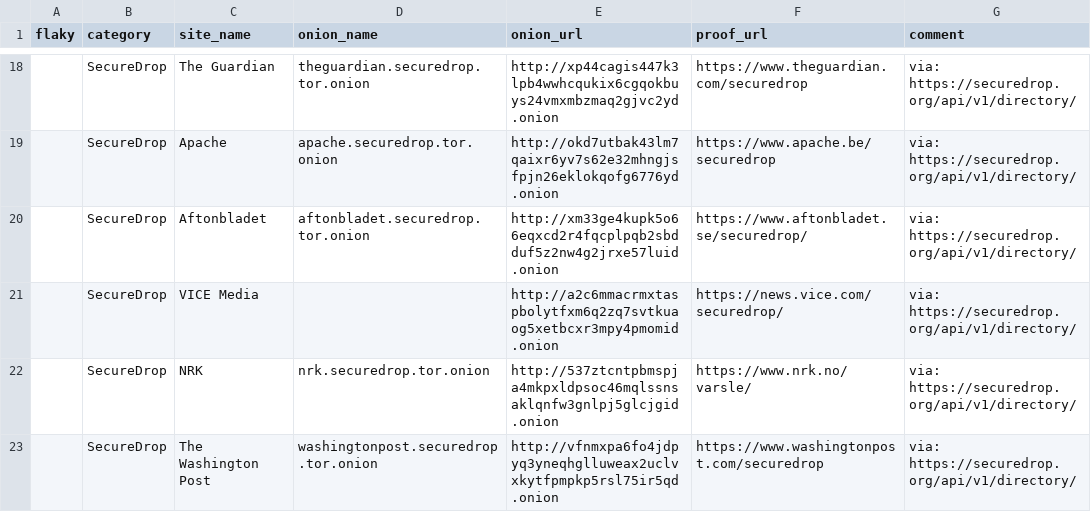
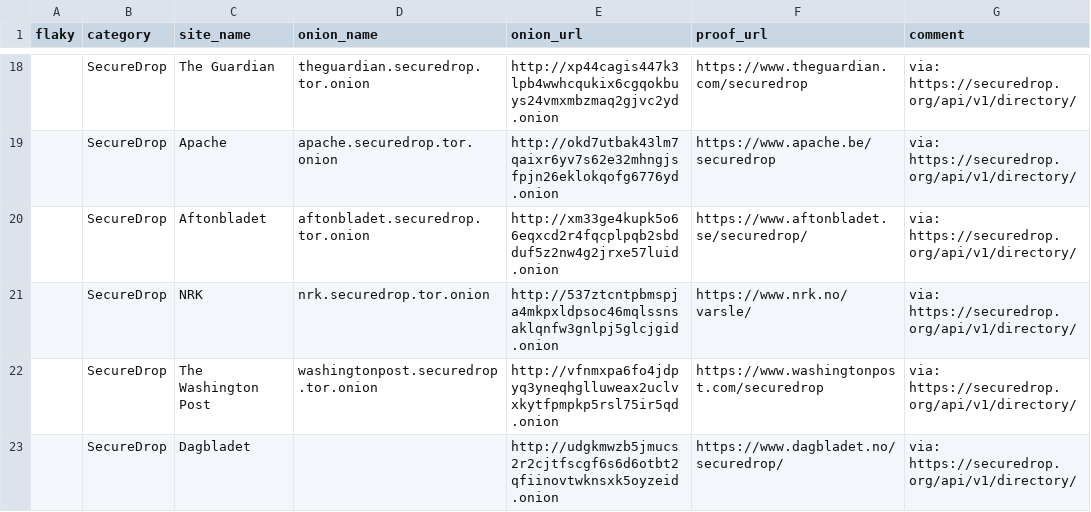
Before and after one commit to alecmuffett/real-world-onion-sites, a CSV file: securedrop-api.csv, drawn as a sheet; only a part is shown, gaps mark what is left out; the shorter side is filled out with more unchanged rows.

```diff
--- a/securedrop-api.csv
+++ b/securedrop-api.csv
@@ -20,3 +20,2 @@ flaky,category,site_name,onion_name,onion_url,proof_url,comment
 ,SecureDrop,Aftonbladet,aftonbladet.securedrop.tor.onion,http://xm33ge4kupk5o66eqxcd2r4fqcplpqb2sbdduf5z2nw4g2jrxe57luid.onion,https://www.aftonbladet.se/securedrop/,via: https://securedrop.org/api/v1/directory/
-,SecureDrop,VICE Media,,http://a2c6mmacrmxtaspbolytfxm6q2zq7svtkuaog5xetbcxr3mpy4pmomid.onion,https://news.vice.com/securedrop/,via: https://securedrop.org/api/v1/directory/
 ,SecureDrop,NRK,nrk.securedrop.tor.onion,http://537ztcntpbmspja4mkpxldpsoc46mqlssnsaklqnfw3gnlpj5glcjgid.onion,https://www.nrk.no/varsle/,via: https://securedrop.org/api/v1/directory/
```
Also changed, not shown: 1 other file.
